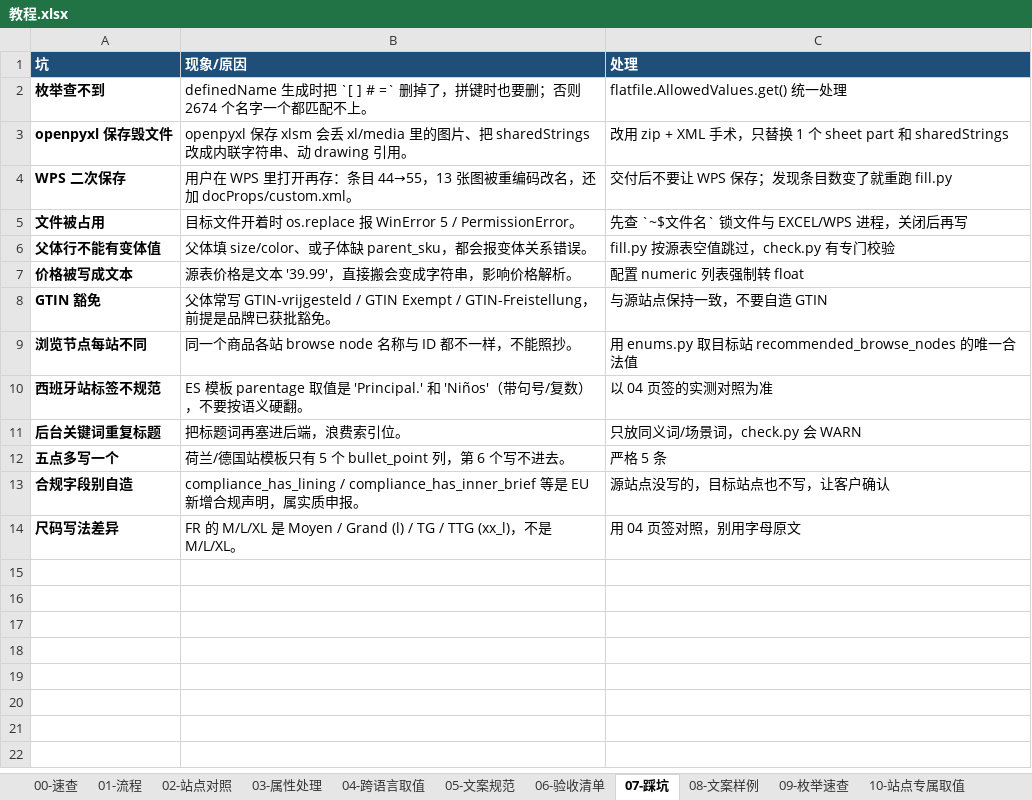
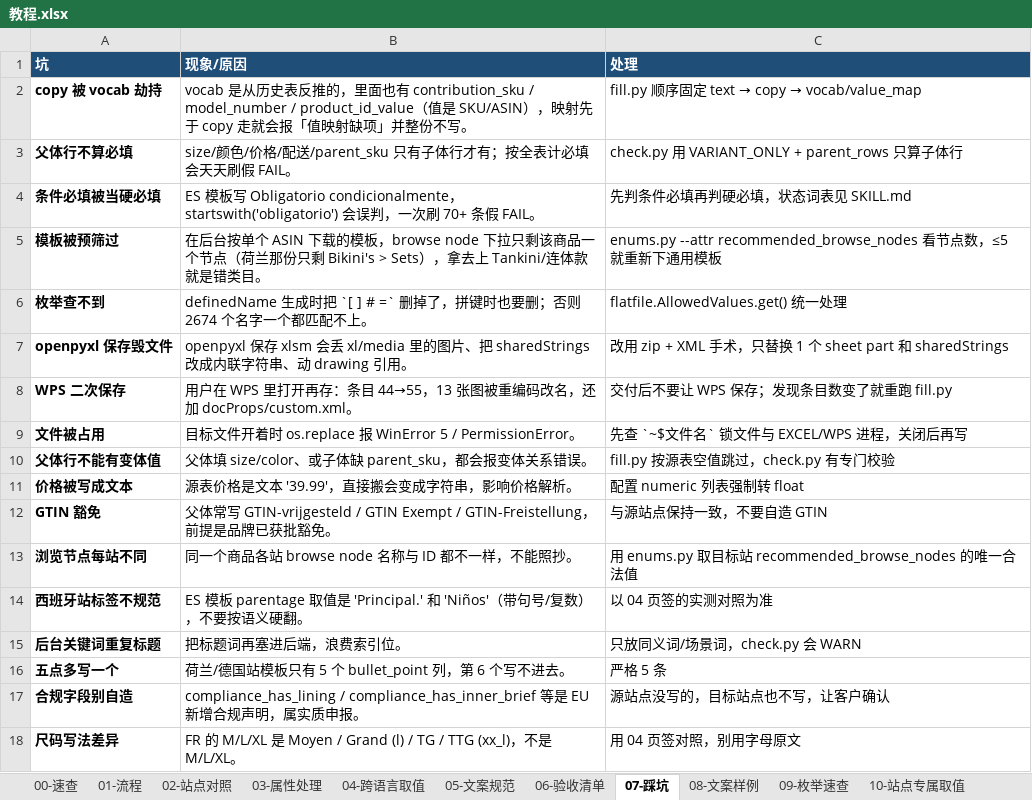
Before and after one commit to impartOvo/skill-HQY-translate, an Excel workbook: docs/教程.xlsx, sheet 07-踩坑, drawn as a sheet; values as stored, in another font and other column widths than the file's, no borders; the diff names each change by its address in the sheet, - before the commit and + after, or states it on an @@ line.

Commit message:
feat: 9 份真实跑批配置入库 + 占位符路径 + 教程补 4 条实测踩坑
- config/runs/: 德2399/1391 × 荷英法西比 共 9 份配置（路径改 {{ZINIAO_EU}} {{SKILL}} 占位符）
- config/vars.example.json: 占位符变量示例
- fill.py: resolve_paths 支持 {{占位符}}（skill 根 + vars 段 + 同名环境变量），补 import re
- SKILL.md: 战绩表更新为 9 个组合全 FAIL=0，新增「跑批实测踩坑」5 条
- docs/教程.xlsx: 07-踩坑 补 copy优先/父体必填/条件必填/模板预筛 4 条

```diff
--- a/docs/教程.xlsx (sheet 07-踩坑)
+++ b/docs/教程.xlsx (sheet 07-踩坑)
+row 2: copy 被 vocab 劫持 | vocab 是从历史表反推的，里面也有 contribution_sku / model_number / product_id_value（值是 SKU/ASIN），映射先于 copy 走就会报「值映射缺项」并整份不写。 | fill.py 顺序固定 text → copy → vocab/value_map
+row 3: 父体行不算必填 | size/颜色/价格/配送/parent_sku 只有子体行才有；按全表计必填会天天刷假 FAIL。 | check.py 用 VARIANT_ONLY + parent_rows 只算子体行
+row 4: 条件必填被当硬必填 | ES 模板写 Obligatorio condicionalmente，startswith('obligatorio') 会误判，一次刷 70+ 条假 FAIL。 | 先判条件必填再判硬必填，状态词表见 SKILL.md
+row 5: 模板被预筛过 | 在后台按单个 ASIN 下载的模板，browse node 下拉只剩该商品一个节点（荷兰那份只剩 Bikini's > Sets），拿去上 Tankini/连体款就是错类目。 | enums.py --attr recommended_browse_nodes 看节点数，≤5 就重新下通用模板
```
Also changed, not shown: 14 other files.
